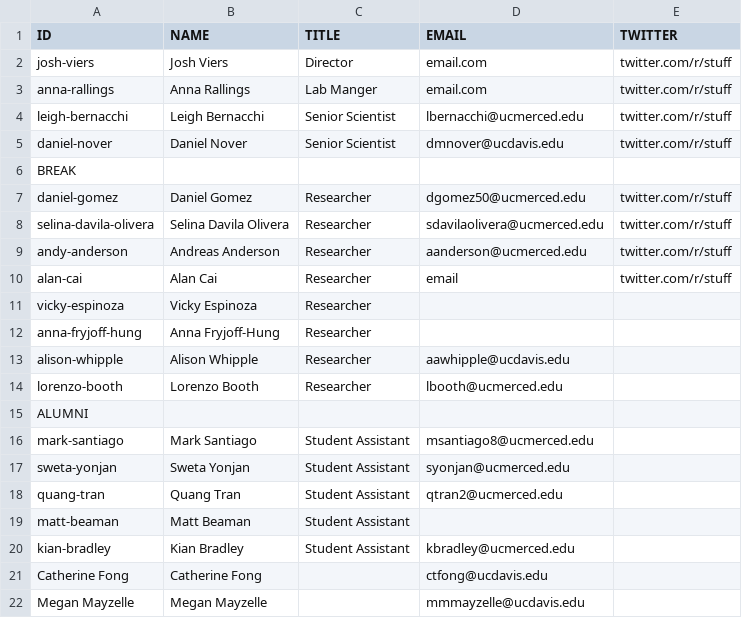
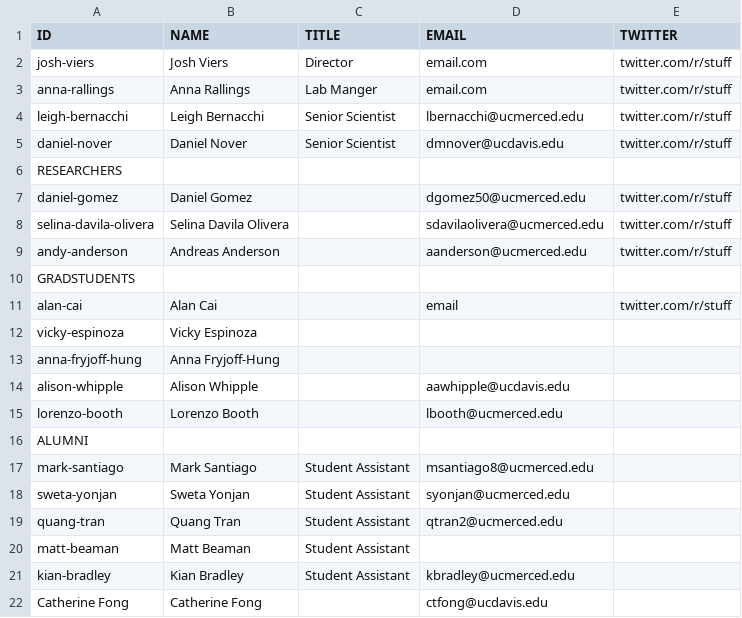
Before and after one commit to vicelab/vicelab.github.io, a CSV file: people/people.csv, drawn as a sheet; only a part is shown; the shorter side is filled out with more unchanged rows.

```diff
--- a/people/people.csv
+++ b/people/people.csv
@@ -5,11 +5,12 @@ leigh-bernacchi,Leigh Bernacchi,Senior Scientist,lbernacchi@ucmerced.edu,twitter
 daniel-nover,Daniel Nover,Senior Scientist,dmnover@ucdavis.edu,twitter.com/r/stuff
-BREAK, , , ,
-daniel-gomez,Daniel Gomez,Researcher,dgomez50@ucmerced.edu,twitter.com/r/stuff
-selina-davila-olivera,Selina Davila Olivera,Researcher,sdavilaolivera@ucmerced.edu,twitter.com/r/stuff
-andy-anderson,Andreas Anderson,Researcher,aanderson@ucmerced.edu,twitter.com/r/stuff
-alan-cai,Alan Cai,Researcher,email,twitter.com/r/stuff
-vicky-espinoza,Vicky Espinoza,Researcher,,
-anna-fryjoff-hung,Anna Fryjoff-Hung,Researcher,,
-alison-whipple,Alison Whipple,Researcher,aawhipple@ucdavis.edu,
-lorenzo-booth,Lorenzo Booth,Researcher,lbooth@ucmerced.edu,
+RESEARCHERS, , , ,
+daniel-gomez,Daniel Gomez,,dgomez50@ucmerced.edu,twitter.com/r/stuff
+selina-davila-olivera,Selina Davila Olivera,,sdavilaolivera@ucmerced.edu,twitter.com/r/stuff
+andy-anderson,Andreas Anderson,,aanderson@ucmerced.edu,twitter.com/r/stuff
+GRADSTUDENTS, , , ,
+alan-cai,Alan Cai,,email,twitter.com/r/stuff
+vicky-espinoza,Vicky Espinoza,,,
+anna-fryjoff-hung,Anna Fryjoff-Hung,,,
+alison-whipple,Alison Whipple,,aawhipple@ucdavis.edu,
+lorenzo-booth,Lorenzo Booth,,lbooth@ucmerced.edu,
 ALUMNI, , , ,
```
Also changed, not shown: 1 other file.
